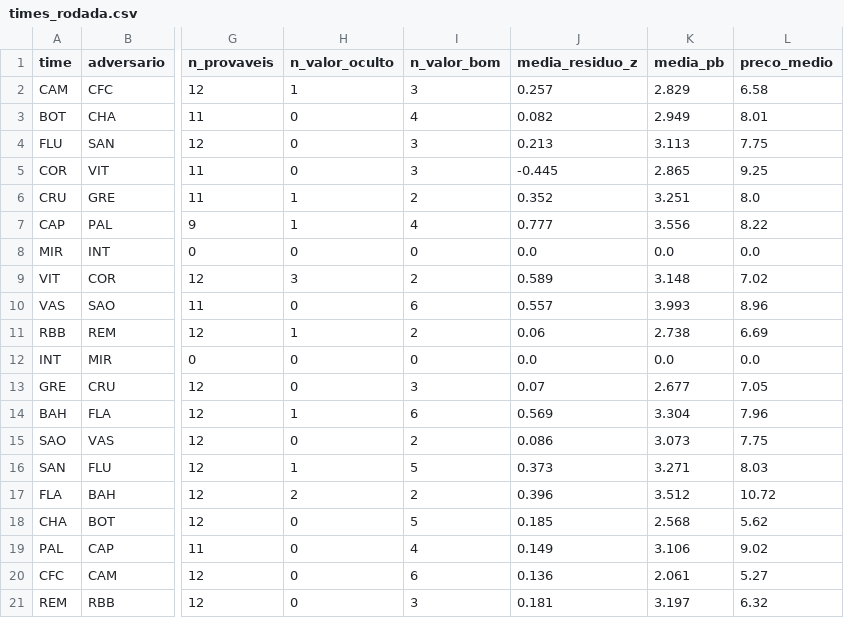
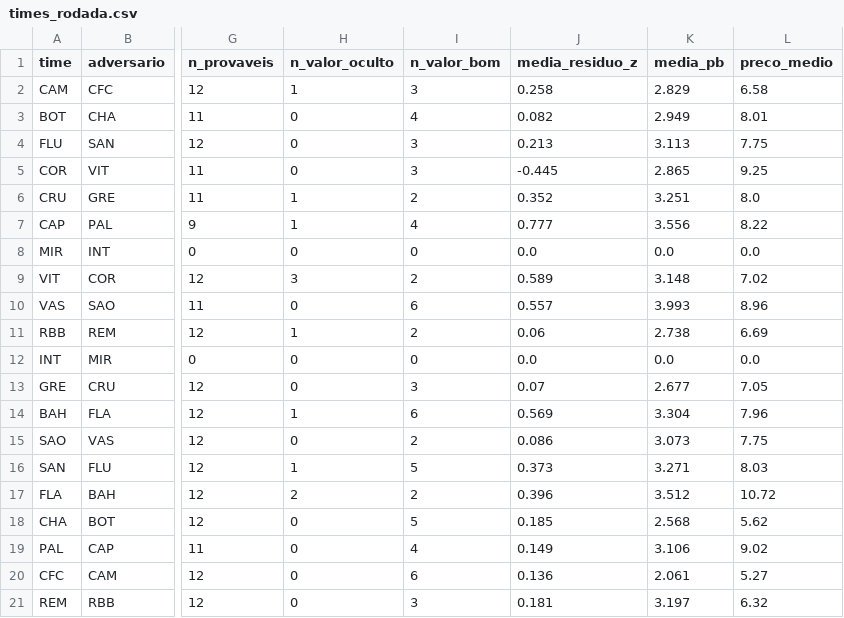
Before and after one commit to FilipeNamorato/namoratosdashboard, a CSV file: docs/data/current/times_rodada.csv, drawn as a sheet; only a part is shown, gaps mark what is left out; the diff names each change by its address in the sheet, - before the commit and + after, or states it on an @@ line.

```diff
--- a/docs/data/current/times_rodada.csv
+++ b/docs/data/current/times_rodada.csv
-J2 (media_residuo_z): 0.257
+J2 (media_residuo_z): 0.258
```
Also changed, not shown: docs/data/current/atletas.csv, docs/data/current/log.csv, 5 other files.
